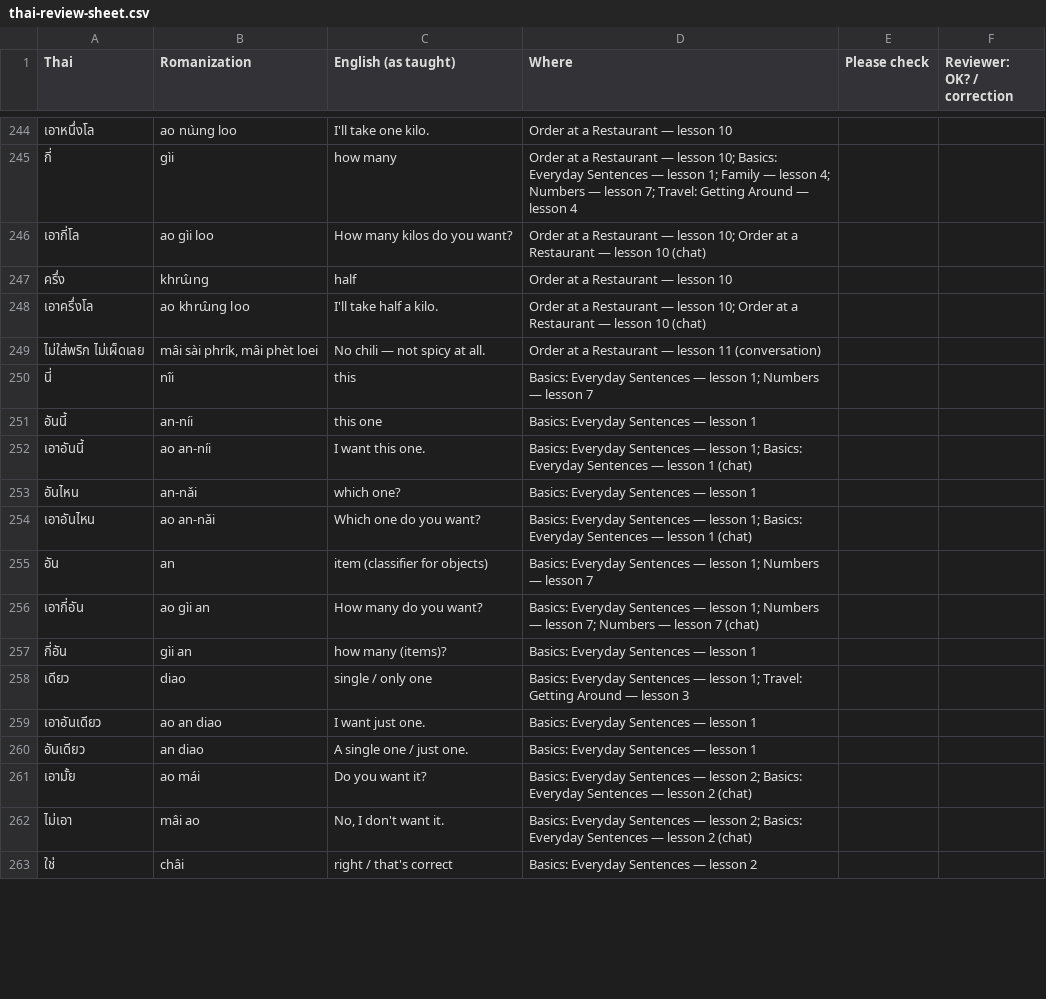
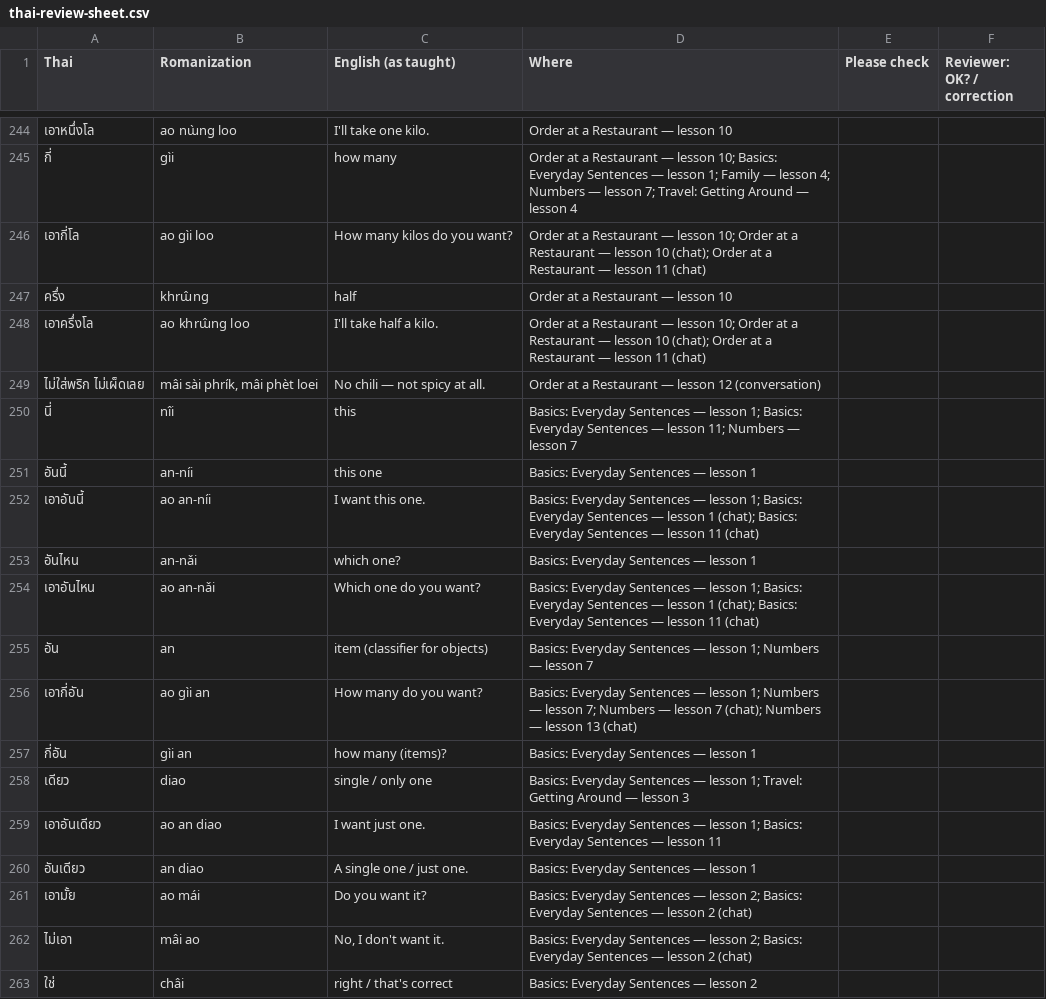
Before and after one commit to davidnyseen/rn-ui-sandbox, a CSV file: review/thai-review-sheet.csv, drawn as a sheet; only a part is shown, gaps mark what is left out; the diff covers the shown part only.

```diff
--- a/review/thai-review-sheet.csv
+++ b/review/thai-review-sheet.csv
@@ -245,16 +245,16 @@
 "กี่","gìi","how many","Order at a Restaurant — lesson 10; Basics: Everyday Sentences — lesson 1; Family — lesson 4; Numbers — lesson 7; Travel: Getting Around — lesson 4","",""
-"เอากี่โล","ao gìi loo","How many kilos do you want?","Order at a Restaurant — lesson 10; Order at a Restaurant — lesson 10 (chat)","",""
+"เอากี่โล","ao gìi loo","How many kilos do you want?","Order at a Restaurant — lesson 10; Order at a Restaurant — lesson 10 (chat); Order at a Restaurant — lesson 11 (chat)","",""
 "ครึ่ง","khrɯ̂ng","half","Order at a Restaurant — lesson 10","",""
-"เอาครึ่งโล","ao khrɯ̂ng loo","I'll take half a kilo.","Order at a Restaurant — lesson 10; Order at a Restaurant — lesson 10 (chat)","",""
-"ไม่ใส่พริก ไม่เผ็ดเลย","mâi sài phrík, mâi phèt loei","No chili — not spicy at all.","Order at a Restaurant — lesson 11 (conversation)","",""
-"นี่","nîi","this","Basics: Everyday Sentences — lesson 1; Numbers — lesson 7","",""
+"เอาครึ่งโล","ao khrɯ̂ng loo","I'll take half a kilo.","Order at a Restaurant — lesson 10; Order at a Restaurant — lesson 10 (chat); Order at a Restaurant — lesson 11 (chat)","",""
+"ไม่ใส่พริก ไม่เผ็ดเลย","mâi sài phrík, mâi phèt loei","No chili — not spicy at all.","Order at a Restaurant — lesson 12 (conversation)","",""
+"นี่","nîi","this","Basics: Everyday Sentences — lesson 1; Basics: Everyday Sentences — lesson 11; Numbers — lesson 7","",""
 "อันนี้","an-níi","this one","Basics: Everyday Sentences — lesson 1","",""
-"เอาอันนี้","ao an-níi","I want this one.","Basics: Everyday Sentences — lesson 1; Basics: Everyday Sentences — lesson 1 (chat)","",""
+"เอาอันนี้","ao an-níi","I want this one.","Basics: Everyday Sentences — lesson 1; Basics: Everyday Sentences — lesson 1 (chat); Basics: Everyday Sentences — lesson 11 (chat)","",""
 "อันไหน","an-nǎi","which one?","Basics: Everyday Sentences — lesson 1","",""
-"เอาอันไหน","ao an-nǎi","Which one do you want?","Basics: Everyday Sentences — lesson 1; Basics: Everyday Sentences — lesson 1 (chat)","",""
+"เอาอันไหน","ao an-nǎi","Which one do you want?","Basics: Everyday Sentences — lesson 1; Basics: Everyday Sentences — lesson 1 (chat); Basics: Everyday Sentences — lesson 11 (chat)","",""
 "อัน","an","item (classifier for objects)","Basics: Everyday Sentences — lesson 1; Numbers — lesson 7","",""
-"เอากี่อัน","ao gìi an","How many do you want?","Basics: Everyday Sentences — lesson 1; Numbers — lesson 7; Numbers — lesson 7 (chat)","",""
+"เอากี่อัน","ao gìi an","How many do you want?","Basics: Everyday Sentences — lesson 1; Numbers — lesson 7; Numbers — lesson 7 (chat); Numbers — lesson 13 (chat)","",""
 "กี่อัน","gìi an","how many (items)?","Basics: Everyday Sentences — lesson 1","",""
 "เดียว","diao","single / only one","Basics: Everyday Sentences — lesson 1; Travel: Getting Around — lesson 3","",""
-"เอาอันเดียว","ao an diao","I want just one.","Basics: Everyday Sentences — lesson 1","",""
+"เอาอันเดียว","ao an diao","I want just one.","Basics: Everyday Sentences — lesson 1; Basics: Everyday Sentences — lesson 11","",""
 "อันเดียว","an diao","A single one / just one.","Basics: Everyday Sentences — lesson 1","",""
```
Also changed, not shown: 161 edited cells elsewhere in this file, 21 other files.
